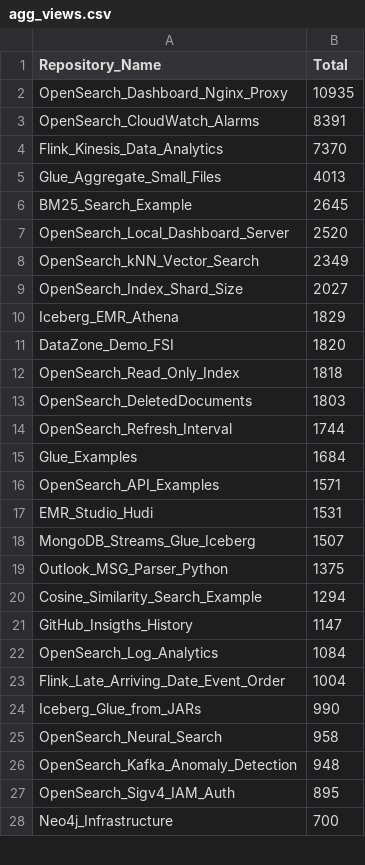
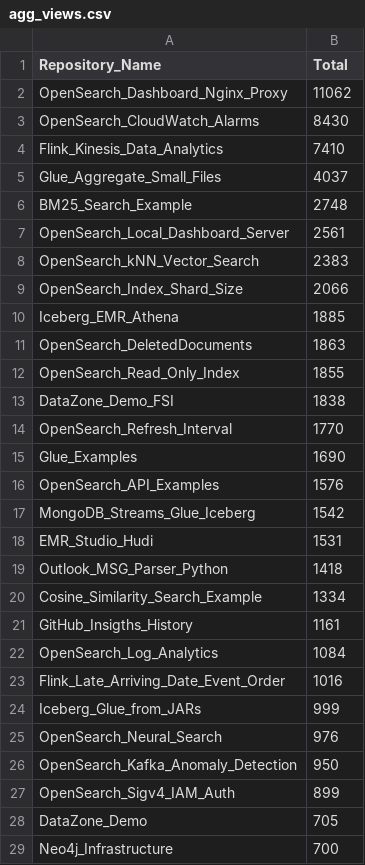
Before and after one commit to ev2900/GitHub_Insigths_History, a CSV file: Metric_Collection/Aggregated_Metric_Data/agg_views.csv, drawn as a sheet; only a part is shown; the diff covers the shown part only.

```diff
--- a/Metric_Collection/Aggregated_Metric_Data/agg_views.csv
+++ b/Metric_Collection/Aggregated_Metric_Data/agg_views.csv
@@ -1,28 +1,29 @@
 Repository_Name,Total
-OpenSearch_Dashboard_Nginx_Proxy,10935
-OpenSearch_CloudWatch_Alarms,8391
-Flink_Kinesis_Data_Analytics,7370
-Glue_Aggregate_Small_Files,4013
-BM25_Search_Example,2645
-OpenSearch_Local_Dashboard_Server,2520
-OpenSearch_kNN_Vector_Search,2349
-OpenSearch_Index_Shard_Size,2027
-Iceberg_EMR_Athena,1829
-DataZone_Demo_FSI,1820
-OpenSearch_Read_Only_Index,1818
-OpenSearch_DeletedDocuments,1803
-OpenSearch_Refresh_Interval,1744
-Glue_Examples,1684
-OpenSearch_API_Examples,1571
+OpenSearch_Dashboard_Nginx_Proxy,11062
+OpenSearch_CloudWatch_Alarms,8430
+Flink_Kinesis_Data_Analytics,7410
+Glue_Aggregate_Small_Files,4037
+BM25_Search_Example,2748
+OpenSearch_Local_Dashboard_Server,2561
+OpenSearch_kNN_Vector_Search,2383
+OpenSearch_Index_Shard_Size,2066
+Iceberg_EMR_Athena,1885
+OpenSearch_DeletedDocuments,1863
+OpenSearch_Read_Only_Index,1855
+DataZone_Demo_FSI,1838
+OpenSearch_Refresh_Interval,1770
+Glue_Examples,1690
+OpenSearch_API_Examples,1576
+MongoDB_Streams_Glue_Iceberg,1542
 EMR_Studio_Hudi,1531
-MongoDB_Streams_Glue_Iceberg,1507
-Outlook_MSG_Parser_Python,1375
-Cosine_Similarity_Search_Example,1294
-GitHub_Insigths_History,1147
+Outlook_MSG_Parser_Python,1418
+Cosine_Similarity_Search_Example,1334
+GitHub_Insigths_History,1161
 OpenSearch_Log_Analytics,1084
-Flink_Late_Arriving_Date_Event_Order,1004
-Iceberg_Glue_from_JARs,990
-OpenSearch_Neural_Search,958
-OpenSearch_Kafka_Anomaly_Detection,948
-OpenSearch_Sigv4_IAM_Auth,895
+Flink_Late_Arriving_Date_Event_Order,1016
+Iceberg_Glue_from_JARs,999
+OpenSearch_Neural_Search,976
+OpenSearch_Kafka_Anomaly_Detection,950
+OpenSearch_Sigv4_IAM_Auth,899
+DataZone_Demo,705
 Neo4j_Infrastructure,700
```
Also changed, not shown: 3 added rows, 4 removed rows and 6 edited cells elsewhere in this file, Metric_Collection/Aggregated_Metric_Data/agg_unique_visits.csv, Metric_Collection/Metric_Data/unique_visits.csv, 2 other files.
